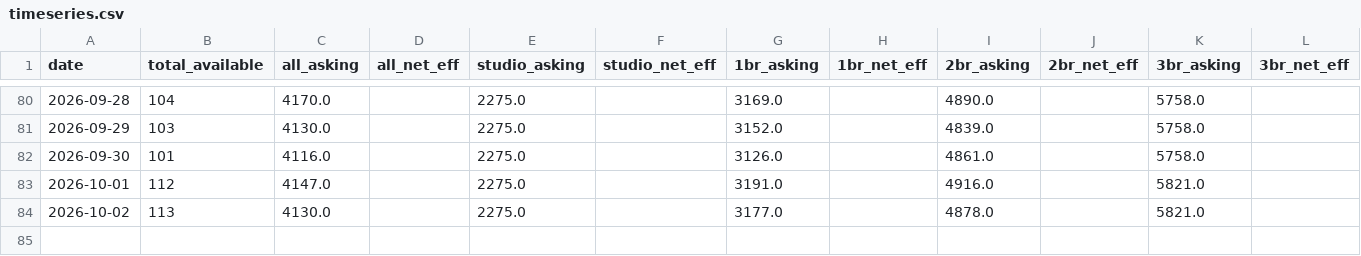
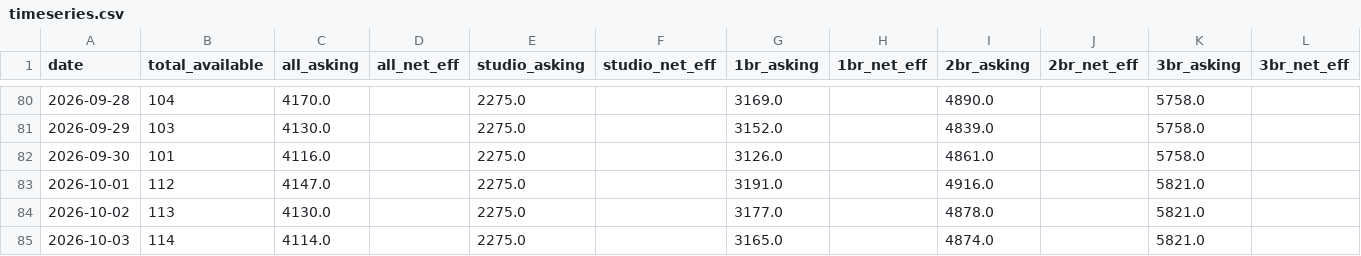
Before and after one commit to akski87/market-monitor, a CSV file: markets/stamford/data/exports/timeseries.csv, drawn as a sheet; only a part is shown, gaps mark what is left out; the diff names each change by its address in the sheet, - before the commit and + after, or states it on an @@ line.

```diff
--- a/markets/stamford/data/exports/timeseries.csv
+++ b/markets/stamford/data/exports/timeseries.csv
+row 85: 2026-10-03 | 114 | 4114.0 |  | 2275.0 |  | 3165.0 |  | 4874.0 |  | 5821.0
```
Also changed, not shown: markets/stamford/data/exports/survey_latest.csv, markets/stamford/data/exports/units_latest.csv, 21 other files.
